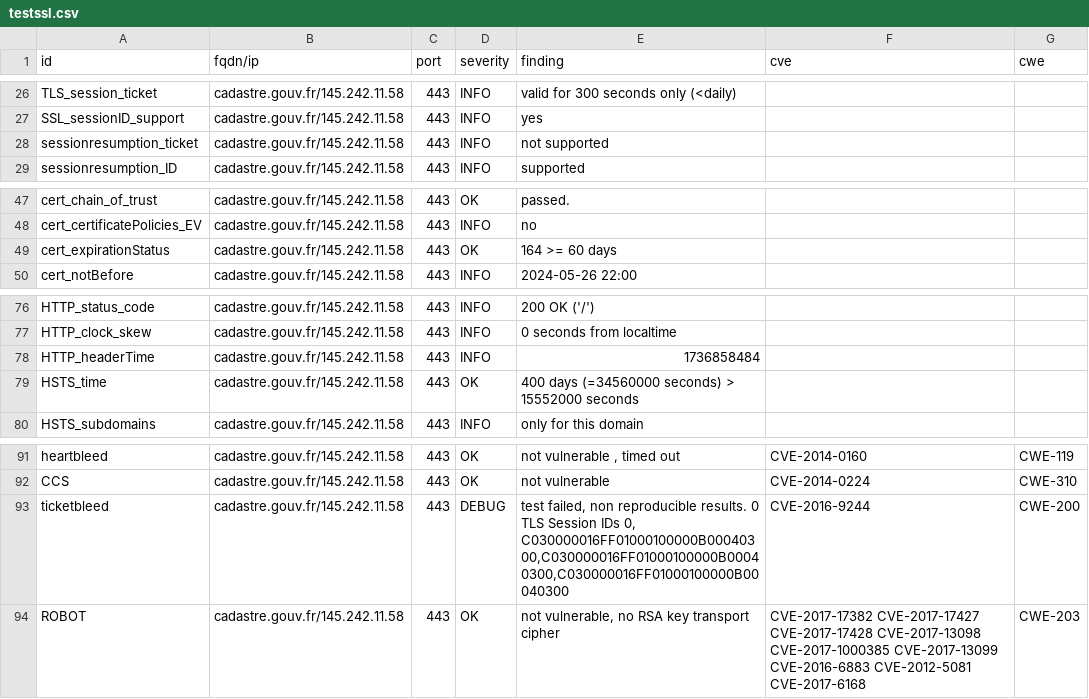
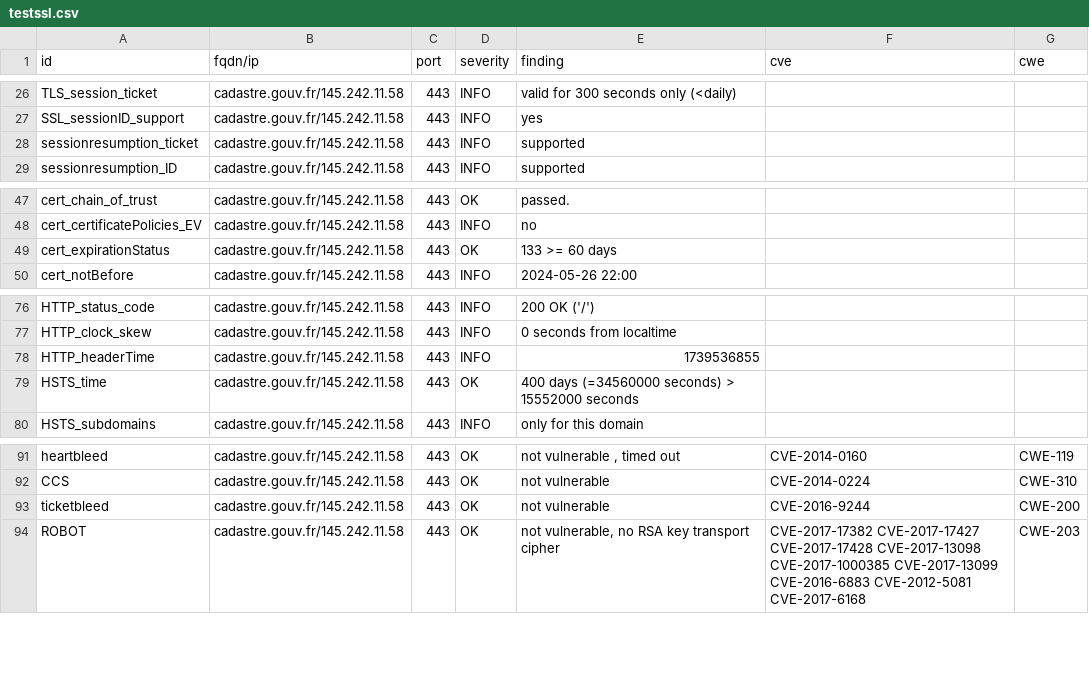
Before and after one commit to GKO-org/dashlordPrd2, a CSV file: results/aHR0cHM6Ly9jYWRhc3RyZS5nb3V2LmZy/testssl.csv, drawn as a sheet; only a part is shown, gaps mark what is left out.

```diff
--- a/results/aHR0cHM6Ly9jYWRhc3RyZS5nb3V2LmZy/testssl.csv
+++ b/results/aHR0cHM6Ly9jYWRhc3RyZS5nb3V2LmZy/testssl.csv
@@ -27,3 +27,3 @@
 "SSL_sessionID_support","cadastre.gouv.fr/145.242.11.58","443","INFO","yes","",""
-"sessionresumption_ticket","cadastre.gouv.fr/145.242.11.58","443","INFO","not supported","",""
+"sessionresumption_ticket","cadastre.gouv.fr/145.242.11.58","443","INFO","supported","",""
 "sessionresumption_ID","cadastre.gouv.fr/145.242.11.58","443","INFO","supported","",""
@@ -48,3 +48,3 @@
 "cert_certificatePolicies_EV","cadastre.gouv.fr/145.242.11.58","443","INFO","no","",""
-"cert_expirationStatus","cadastre.gouv.fr/145.242.11.58","443","OK","164 >= 60 days","",""
+"cert_expirationStatus","cadastre.gouv.fr/145.242.11.58","443","OK","133 >= 60 days","",""
 "cert_notBefore","cadastre.gouv.fr/145.242.11.58","443","INFO","2024-05-26 22:00","",""
@@ -77,3 +77,3 @@
 "HTTP_clock_skew","cadastre.gouv.fr/145.242.11.58","443","INFO","0 seconds from localtime","",""
-"HTTP_headerTime","cadastre.gouv.fr/145.242.11.58","443","INFO","1736858484","",""
+"HTTP_headerTime","cadastre.gouv.fr/145.242.11.58","443","INFO","1739536855","",""
 "HSTS_time","cadastre.gouv.fr/145.242.11.58","443","OK","400 days (=34560000 seconds) > 15552000 seconds","",""
@@ -92,3 +92,3 @@
 "CCS","cadastre.gouv.fr/145.242.11.58","443","OK","not vulnerable","CVE-2014-0224","CWE-310"
-"ticketbleed","cadastre.gouv.fr/145.242.11.58","443","DEBUG","test failed, non reproducible results. 0 TLS Session IDs 0, C030000016FF01000100000B00040300,C030000016FF01000100000B00040300,C030000016FF01000100000B00040300","CVE-2016-9244","CWE-200"
+"ticketbleed","cadastre.gouv.fr/145.242.11.58","443","OK","not vulnerable","CVE-2016-9244","CWE-200"
 "ROBOT","cadastre.gouv.fr/145.242.11.58","443","OK","not vulnerable, no RSA key transport cipher","CVE-2017-17382 CVE-2017-17427 CVE-2017-17428 CVE-2017-13098 CVE-2017-1000385 CVE-2017-13099 CVE-2016-6883 CVE-2012-5081 CVE-2017-6168","CWE-203"
```
Also changed, not shown: 8 other files.
